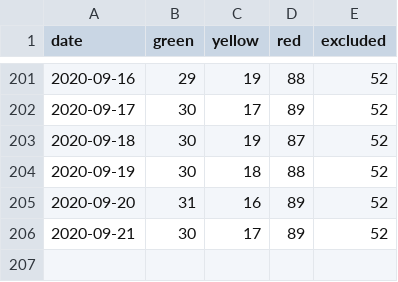
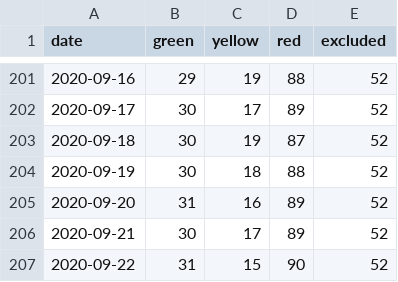
Before and after one commit to vatsal-prakash/NECSI_USA_COVID-19_Ploty_charts, a CSV file: result.csv, drawn as a sheet; only a part is shown, gaps mark what is left out; the diff names each change by its address in the sheet, - before the commit and + after, or states it on an @@ line.

```diff
--- a/result.csv
+++ b/result.csv
+row 207: 2020-09-22 | 31 | 15 | 90 | 52
```
Also changed, not shown: 2 other files.
